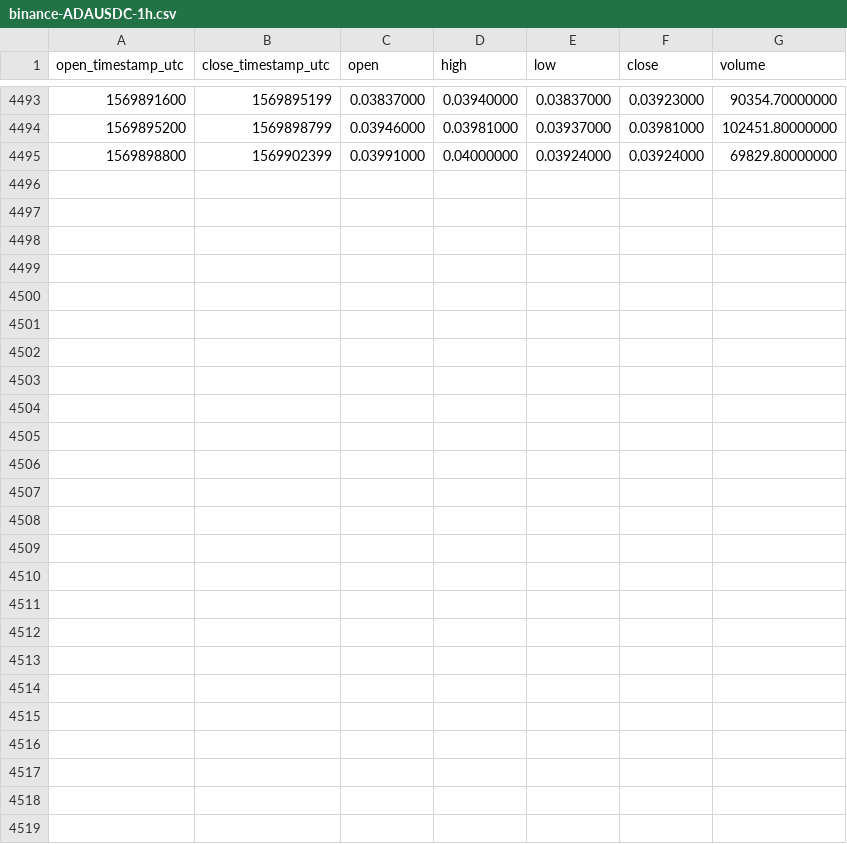
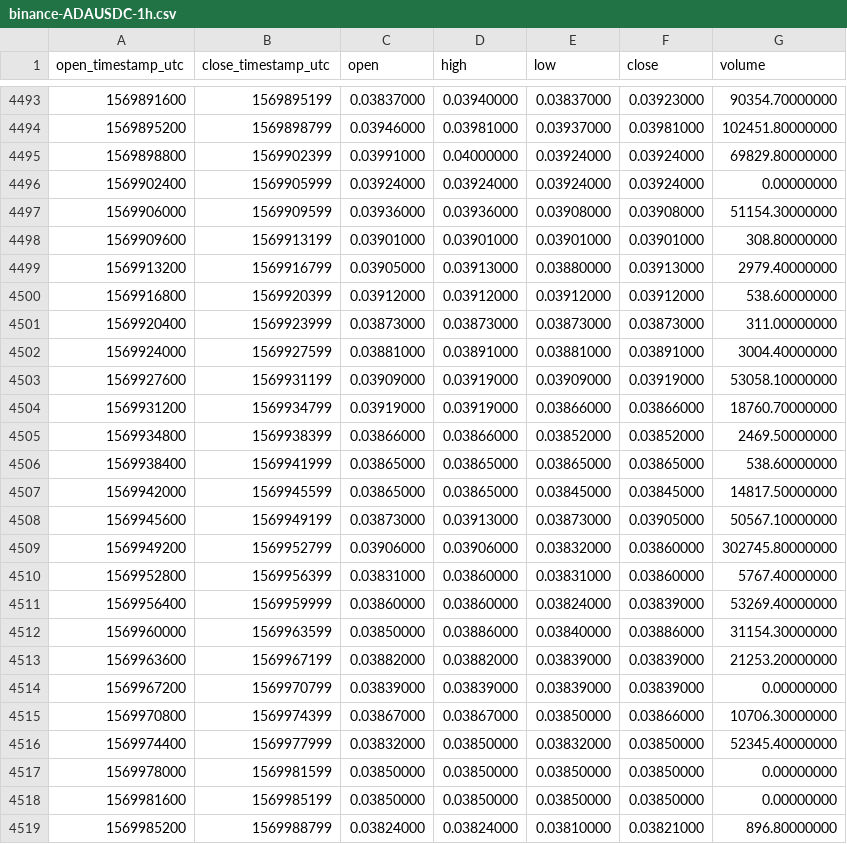
Before and after one commit to cryptobigbro/binance-ADAUSDC, a CSV file: binance-ADAUSDC-1h.csv, drawn as a sheet; only a part is shown, gaps mark what is left out.

Commit message:
Update OHLCV data.

```diff
--- a/binance-ADAUSDC-1h.csv
+++ b/binance-ADAUSDC-1h.csv
@@ -4495 +4495,25 @@ open_timestamp_utc,close_timestamp_utc,open,high,low,close,volume
 1569898800,1569902399,0.03991000,0.04000000,0.03924000,0.03924000,69829.80000000
+1569902400,1569905999,0.03924000,0.03924000,0.03924000,0.03924000,0.00000000
+1569906000,1569909599,0.03936000,0.03936000,0.03908000,0.03908000,51154.30000000
+1569909600,1569913199,0.03901000,0.03901000,0.03901000,0.03901000,308.80000000
+1569913200,1569916799,0.03905000,0.03913000,0.03880000,0.03913000,2979.40000000
+1569916800,1569920399,0.03912000,0.03912000,0.03912000,0.03912000,538.60000000
+1569920400,1569923999,0.03873000,0.03873000,0.03873000,0.03873000,311.00000000
+1569924000,1569927599,0.03881000,0.03891000,0.03881000,0.03891000,3004.40000000
+1569927600,1569931199,0.03909000,0.03919000,0.03909000,0.03919000,53058.10000000
+1569931200,1569934799,0.03919000,0.03919000,0.03866000,0.03866000,18760.70000000
+1569934800,1569938399,0.03866000,0.03866000,0.03852000,0.03852000,2469.50000000
+1569938400,1569941999,0.03865000,0.03865000,0.03865000,0.03865000,538.60000000
+1569942000,1569945599,0.03865000,0.03865000,0.03845000,0.03845000,14817.50000000
+1569945600,1569949199,0.03873000,0.03913000,0.03873000,0.03905000,50567.10000000
+1569949200,1569952799,0.03906000,0.03906000,0.03832000,0.03860000,302745.80000000
+1569952800,1569956399,0.03831000,0.03860000,0.03831000,0.03860000,5767.40000000
+1569956400,1569959999,0.03860000,0.03860000,0.03824000,0.03839000,53269.40000000
+1569960000,1569963599,0.03850000,0.03886000,0.03840000,0.03886000,31154.30000000
+1569963600,1569967199,0.03882000,0.03882000,0.03839000,0.03839000,21253.20000000
+1569967200,1569970799,0.03839000,0.03839000,0.03839000,0.03839000,0.00000000
+1569970800,1569974399,0.03867000,0.03867000,0.03850000,0.03866000,10706.30000000
+1569974400,1569977999,0.03832000,0.03850000,0.03832000,0.03850000,52345.40000000
+1569978000,1569981599,0.03850000,0.03850000,0.03850000,0.03850000,0.00000000
+1569981600,1569985199,0.03850000,0.03850000,0.03850000,0.03850000,0.00000000
+1569985200,1569988799,0.03824000,0.03824000,0.03810000,0.03821000,896.80000000
```
Also changed, not shown: binance-ADAUSDC-1d.csv.
